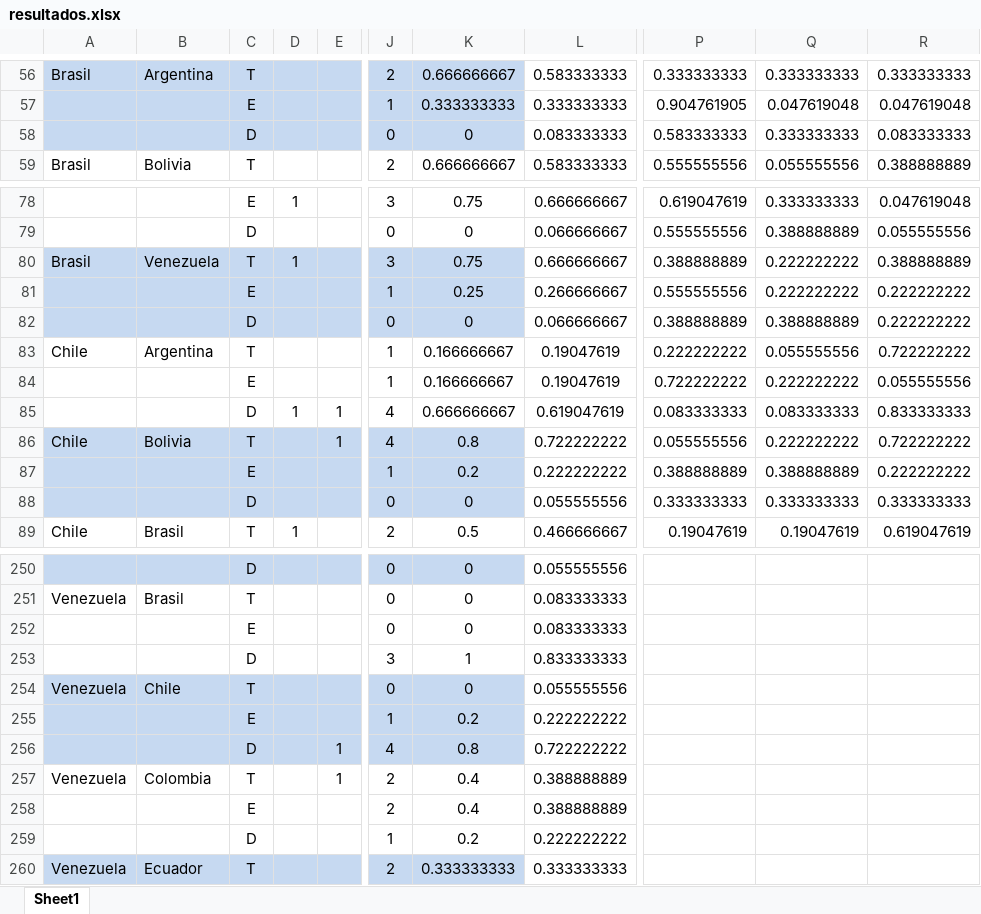
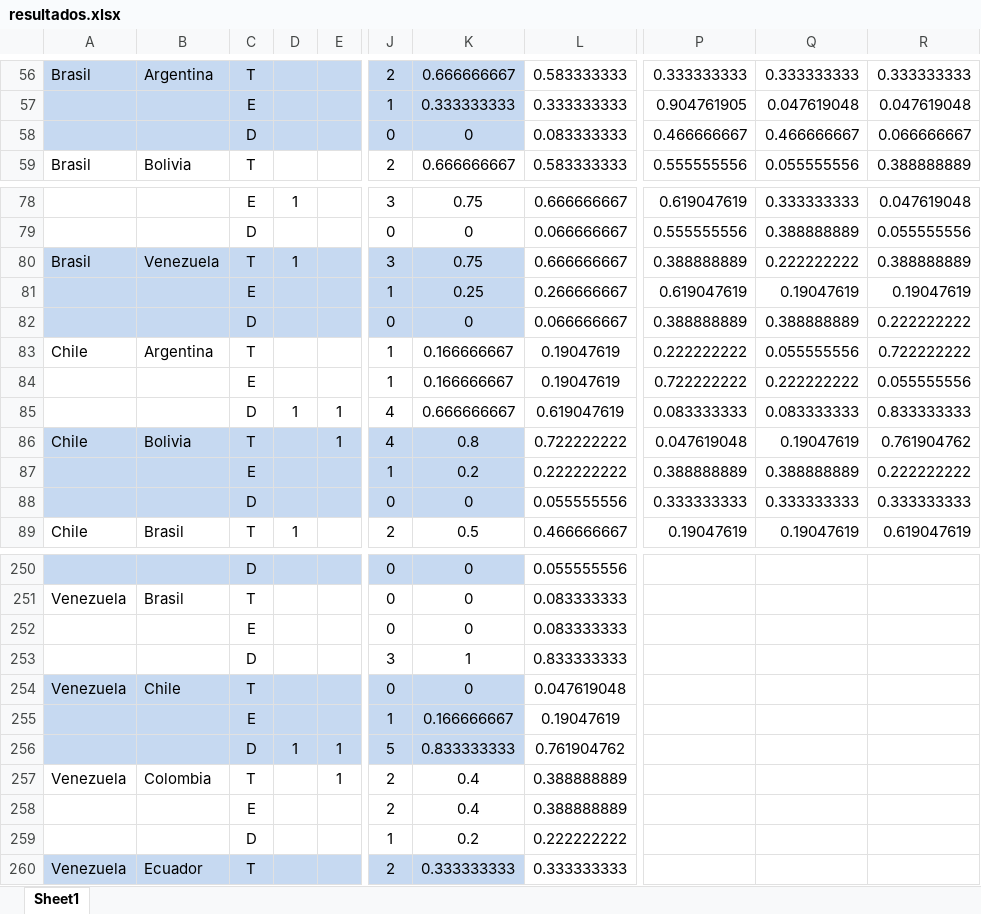
Before and after one commit to reyzaguirre/NoConverge, an Excel workbook: MatRumNam3614/resultados.xlsx, sheet Sheet1, drawn as a sheet; only a part is shown, gaps mark what is left out; values as stored, in another font and other column widths than the file's, no borders; the diff covers the shown part only; the diff names each change by its address in the sheet, - before the commit and + after, or states it on an @@ line.

```diff
--- a/MatRumNam3614/resultados.xlsx (sheet Sheet1)
+++ b/MatRumNam3614/resultados.xlsx (sheet Sheet1)
-P58: 0.583333333
+P58: 0.466666667
-Q58: 0.333333333
+Q58: 0.466666667
-R58: 0.083333333
+R58: 0.066666667
-P81: 0.555555556
+P81: 0.619047619
-Q81: 0.222222222
+Q81: 0.19047619
-R81: 0.222222222
+R81: 0.19047619
-P86: 0.055555556
+P86: 0.047619048
-Q86: 0.222222222
+Q86: 0.19047619
-R86: 0.722222222
+R86: 0.761904762
-L254: 0.055555556
+L254: 0.047619048
-K255: 0.2
+K255: 0.166666667
-L255: 0.222222222
+L255: 0.19047619
-D256: (empty)
+D256: 1
-J256: 4
+J256: 5
-K256: 0.8
+K256: 0.833333333
-L256: 0.722222222
+L256: 0.761904762
```
Also changed, not shown: 2 added rows, 2 removed rows and 30 edited cells elsewhere in this sheet, 4 other files.
